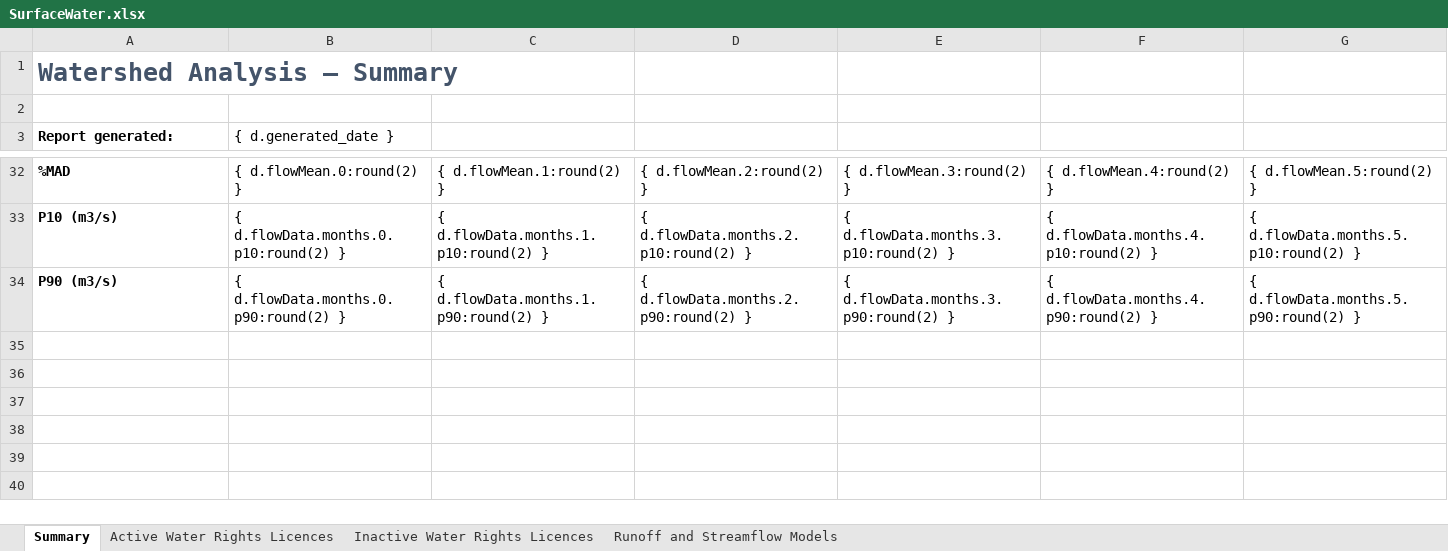
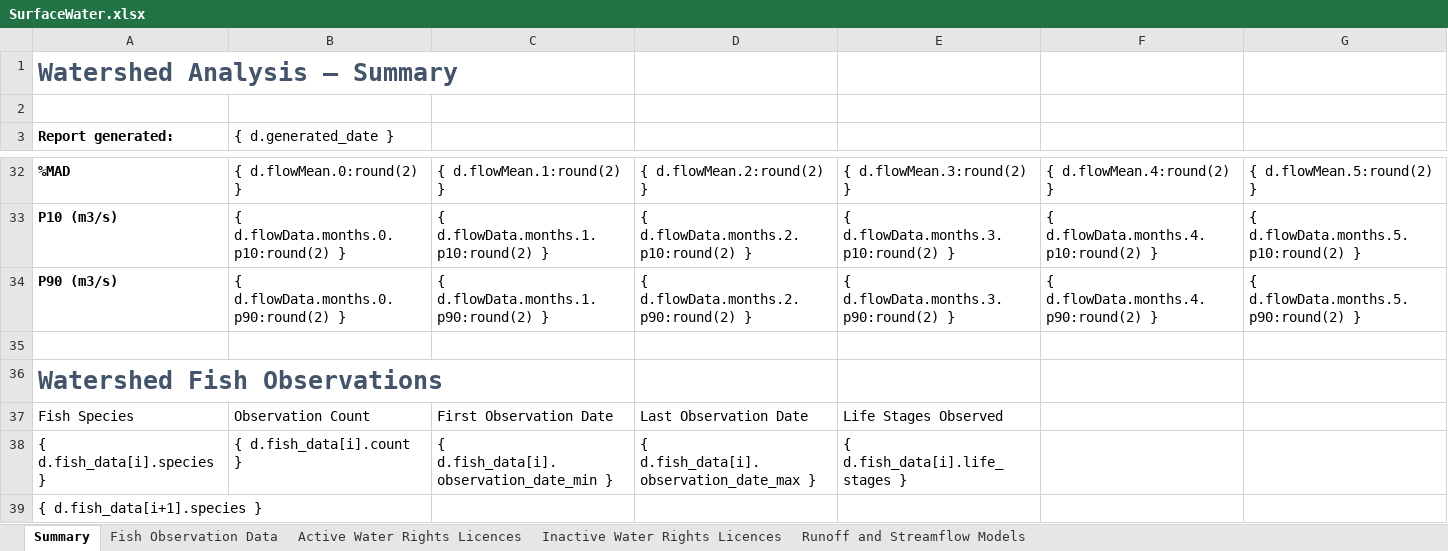
Before and after one commit to bcgov/WALLY, an Excel workbook: backend/api/v1/watersheds/templates/SurfaceWater.xlsx, sheet Summary, drawn as a sheet; only a part is shown, gaps mark what is left out; values as stored, in another font and other column widths than the file's, no borders; rows hold the shown columns only; the diff names each change by its address in the sheet, - before the commit and + after, or states it on an @@ line.

Commit message:
Added Fish Observation data
Added fish observation data to the summary page of the export

Created and styled a Fish summary page.

Formatted excel document to work with new data.

```diff
--- a/backend/api/v1/watersheds/templates/SurfaceWater.xlsx (sheet Summary)
+++ b/backend/api/v1/watersheds/templates/SurfaceWater.xlsx (sheet Summary)
+sheet tab: Fish Observation Data
+row 35: (empty)
+row 36: Watershed Fish Observations
+row 37: Fish Species | Observation Count | First Observation Date | Last Observation Date | Life Stages Observed
+row 38: { d.fish_data[i].species } | { d.fish_data[i].count } | { d.fish_data[i].observation_date_min } | { d.fish_data[i].observation_date_max } | { d.fish_data[i].life_stages }
+row 39: { d.fish_data[i+1].species }
```
Also changed, not shown: 1 other file.
